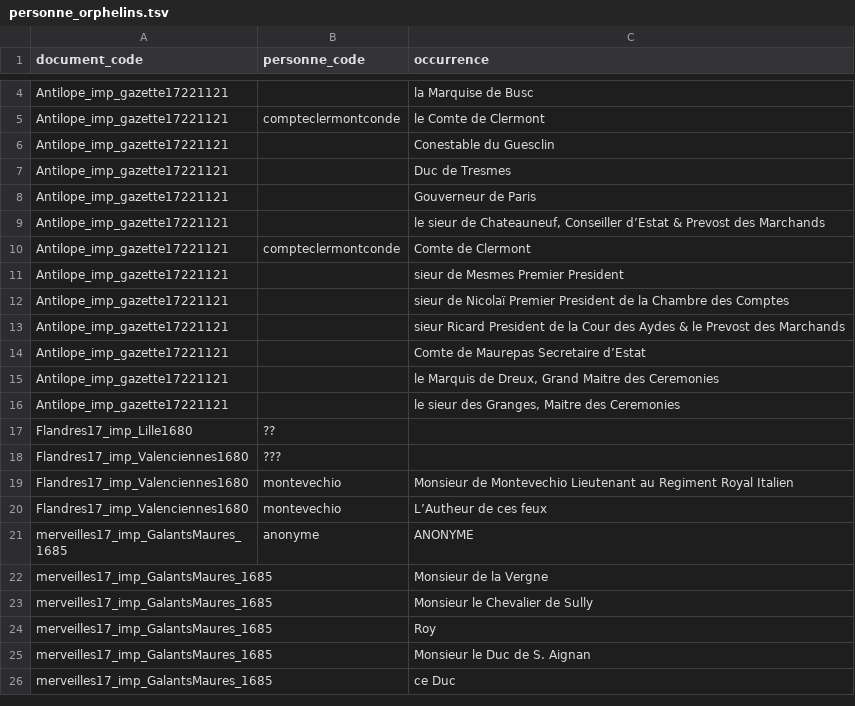
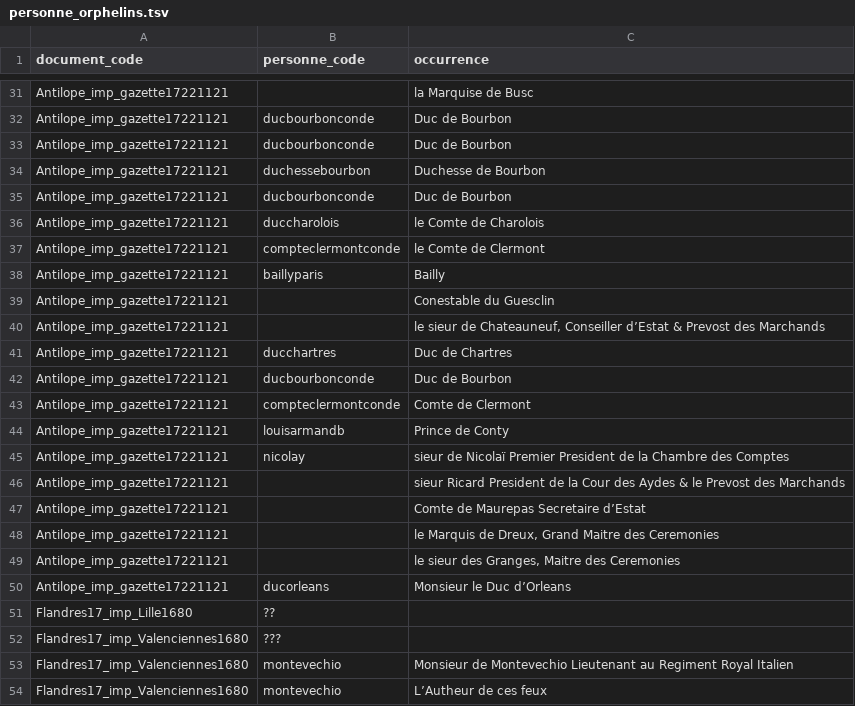
Before and after one commit to fetes17/merveilles17, a TSV file: site/data/personne_orphelins.tsv, drawn as a sheet; only a part is shown, gaps mark what is left out; the shorter side is filled out with more unchanged rows; removed rows and columns are numbered as before the commit, all else as after; the diff covers the shown part only; the diff names each change by its address in the sheet, - before the commit and + after, or states it on an @@ line.

```diff
--- a/site/data/personne_orphelins.tsv
+++ b/site/data/personne_orphelins.tsv
+row 32: Antilope_imp_gazette17221121 | ducbourbonconde | Duc de Bourbon
+row 33: Antilope_imp_gazette17221121 | ducbourbonconde | Duc de Bourbon
+row 34: Antilope_imp_gazette17221121 | duchessebourbon | Duchesse de Bourbon
+row 35: Antilope_imp_gazette17221121 | ducbourbonconde | Duc de Bourbon
+row 36: Antilope_imp_gazette17221121 | duccharolois | le Comte de Charolois
+row 38: Antilope_imp_gazette17221121 | baillyparis | Bailly
-row 7: Antilope_imp_gazette17221121 |  | Duc de Tresmes
-row 8: Antilope_imp_gazette17221121 |  | Gouverneur de Paris
+row 41: Antilope_imp_gazette17221121 | ducchartres | Duc de Chartres
+row 42: Antilope_imp_gazette17221121 | ducbourbonconde | Duc de Bourbon
-B44 (personne_code): (empty)
+B44 (personne_code): louisarmandb
-C44 (occurrence): sieur de Mesmes Premier President
+C44 (occurrence): Prince de Conty
-B45 (personne_code): (empty)
+B45 (personne_code): nicolay
+row 50: Antilope_imp_gazette17221121 | ducorleans | Monsieur le Duc d’Orleans
```
Also changed, not shown: 27 added rows elsewhere in this file, site/data/document.tsv, site/data/lieu_document.tsv, 31 other files.
